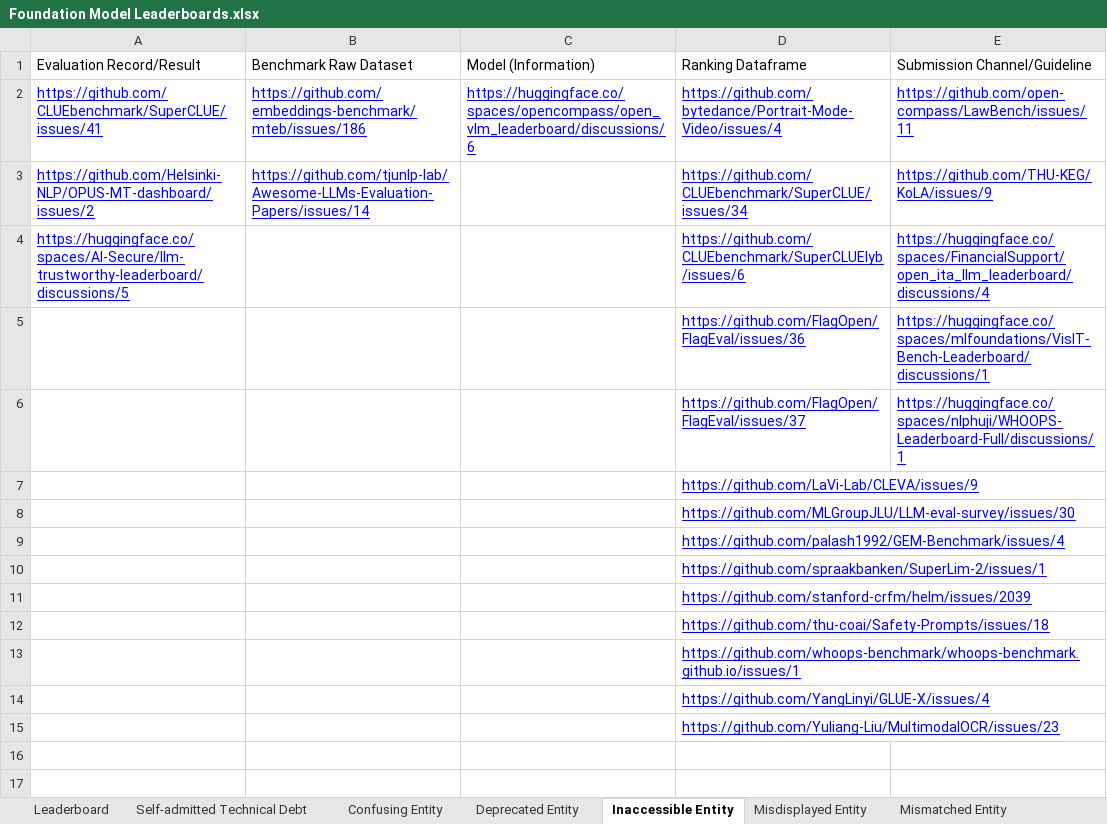
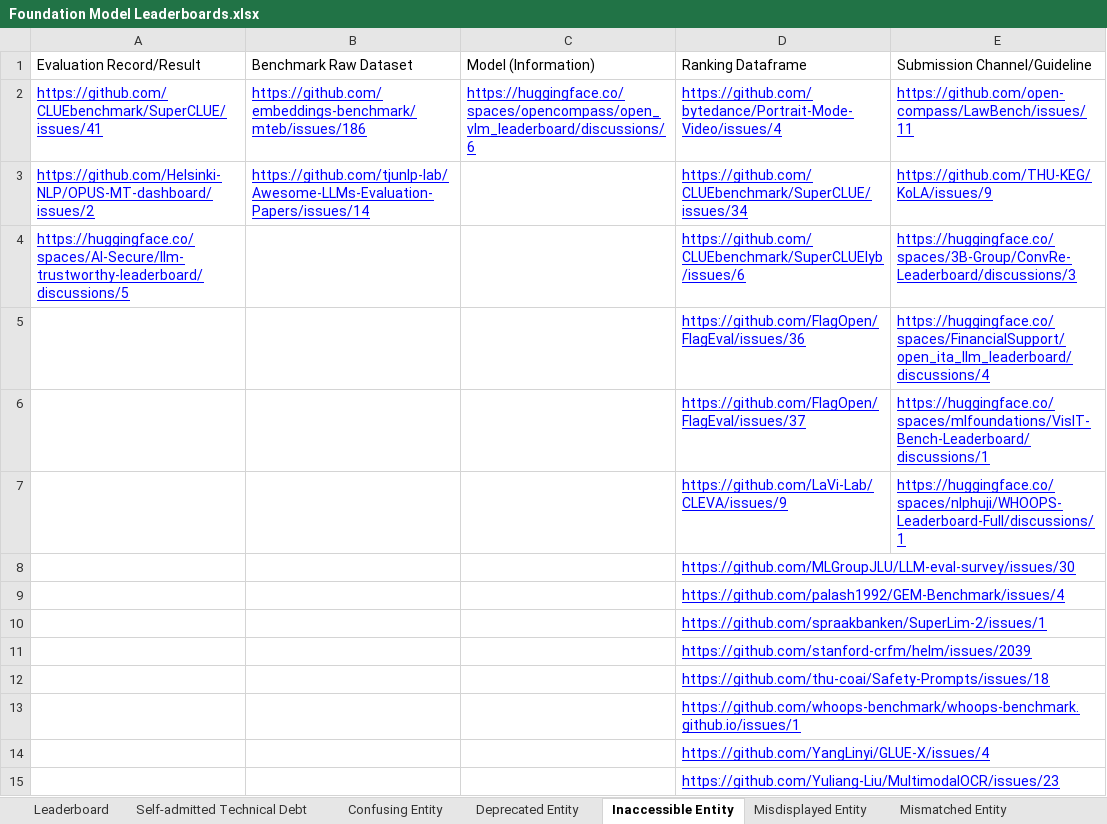
Before and after one commit to zhimin-z/Foundation-Model-Leaderboard-Survey, an Excel workbook: meta/Foundation Model Leaderboards.xlsx, sheet Inaccessible Entity, drawn as a sheet; values as stored, in another font and other column widths than the file's, no borders; charts and pictures not drawn; removed rows and columns are numbered as before the commit, all else as after; the diff names each change by its address in the sheet, - before the commit and + after, or states it on an @@ line.

```diff
--- a/meta/Foundation Model Leaderboards.xlsx (sheet Inaccessible Entity)
+++ b/meta/Foundation Model Leaderboards.xlsx (sheet Inaccessible Entity)
-E4 (Submission Channel/Guideline): https://huggingface.co/spaces/FinancialSupport/open_ita_llm_leaderboard/discussions/4
+E4 (Submission Channel/Guideline): https://huggingface.co/spaces/3B-Group/ConvRe-Leaderboard/discussions/3
+row 5:  |  |  | https://github.com/FlagOpen/FlagEval/issues/36 | https://huggingface.co/spaces/FinancialSupport/open_ita_llm_leaderboard/discussions/4
-D6 (Ranking Dataframe): https://github.com/FlagOpen/FlagEval/issues/36
+D6 (Ranking Dataframe): https://github.com/FlagOpen/FlagEval/issues/37
-D7 (Ranking Dataframe): https://github.com/FlagOpen/FlagEval/issues/37
+D7 (Ranking Dataframe): https://github.com/LaVi-Lab/CLEVA/issues/9
-row 7:  |  |  | https://github.com/LaVi-Lab/CLEVA/issues/9
```
Also changed, not shown: sheet Self-admitted Technical Debt, sheet Leaderboard, 3 other files.
